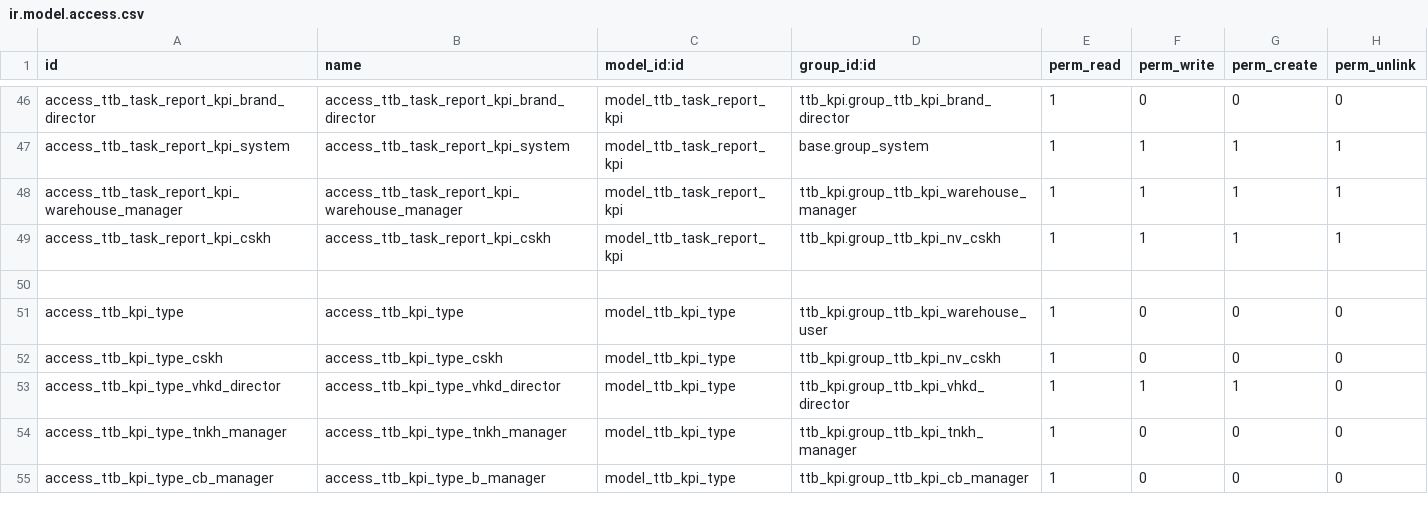
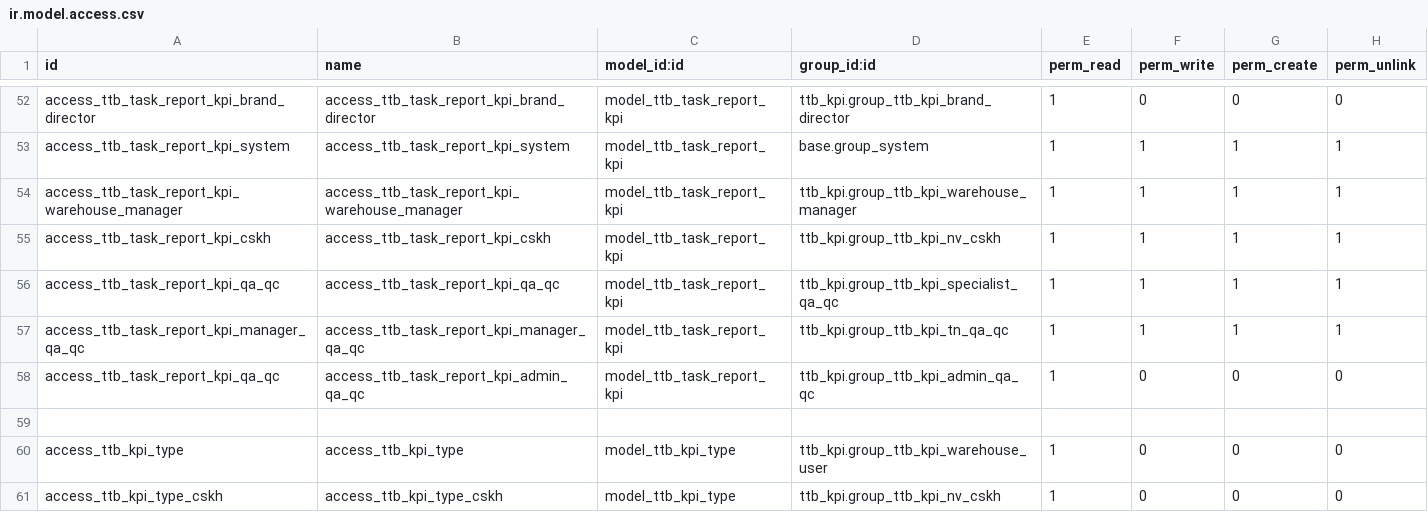
Before and after one commit to vuminhtuan2312/user_canhan, a CSV file: tientho/ttb_kpi/security/ir.model.access.csv, drawn as a sheet; only a part is shown, gaps mark what is left out; the shorter side is filled out with more unchanged rows; the diff covers the shown part only; the diff names each change by its address in the sheet, - before the commit and + after, or states it on an @@ line.

```diff
--- a/tientho/ttb_kpi/security/ir.model.access.csv
+++ b/tientho/ttb_kpi/security/ir.model.access.csv
+row 56: access_ttb_task_report_kpi_qa_qc | access_ttb_task_report_kpi_qa_qc | model_ttb_task_report_kpi | ttb_kpi.group_ttb_kpi_specialist_qa_qc | 1 | 1 | 1 | 1
+row 57: access_ttb_task_report_kpi_manager_qa_qc | access_ttb_task_report_kpi_manager_qa_qc | model_ttb_task_report_kpi | ttb_kpi.group_ttb_kpi_tn_qa_qc | 1 | 1 | 1 | 1
+row 58: access_ttb_task_report_kpi_qa_qc | access_ttb_task_report_kpi_admin_qa_qc | model_ttb_task_report_kpi | ttb_kpi.group_ttb_kpi_admin_qa_qc | 1 | 0 | 0 | 0
```
Also changed, not shown: 17 added rows elsewhere in this file, 47 other files.
